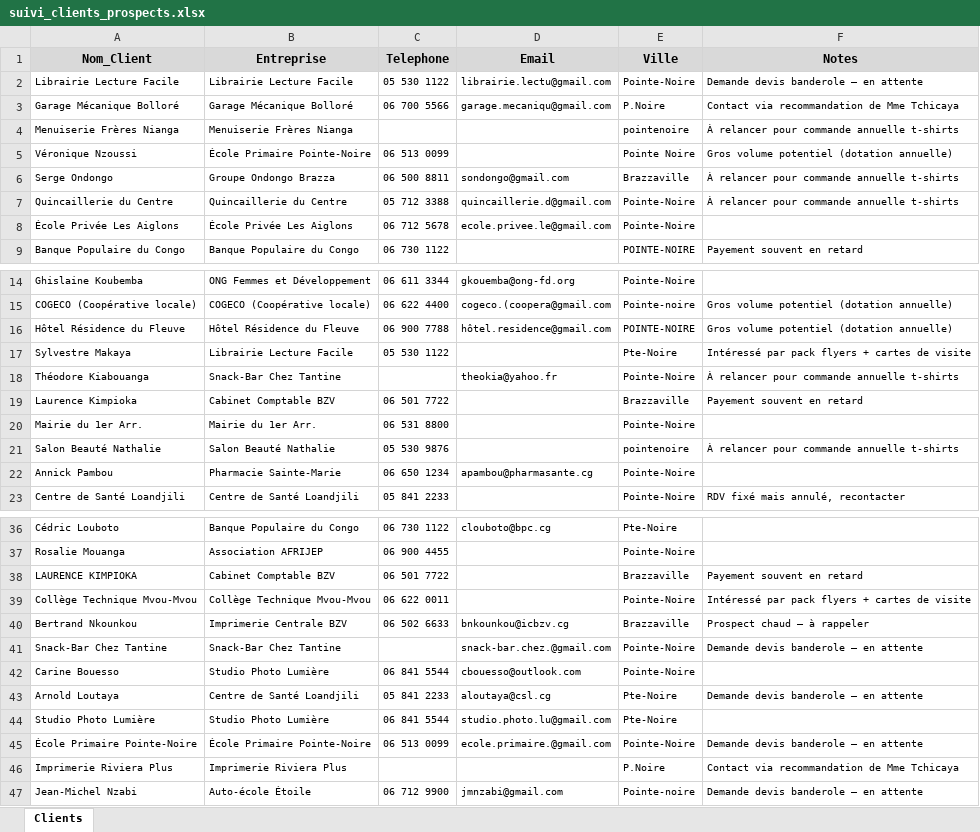
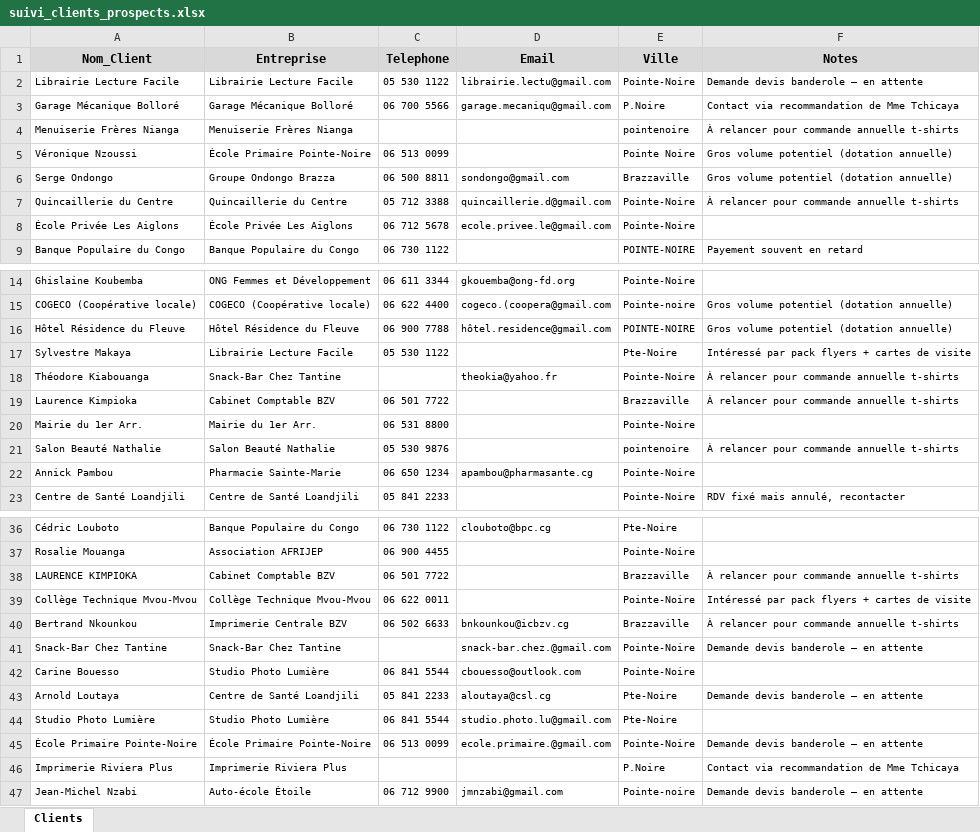
Before and after one commit to Gtoryo/New_Tech, an Excel workbook: data/suivi_clients_prospects.xlsx, sheet Clients, drawn as a sheet; only a part is shown, gaps mark what is left out; values as stored, in another font and other column widths than the file's, no borders; the diff names each change by its address in the sheet, - before the commit and + after, or states it on an @@ line.

Commit message:
docs: documenter la limite du generateur et retablir la reproductibilite du jeu
Le README promet que python generated_data/generate_data.py regenere
data/*.xlsx a l'identique. C'etait faux pour suivi_clients_prospects.xlsx
depuis l'origine : quatre valeurs de la colonne Notes divergeaient. Cette
colonne n'est lue par aucun module du pipeline, aucune metrique publiee
n'etait donc affectee, mais la promesse ne tenait pas. Le fichier est
regenere, les trois classeurs se reproduisent maintenant a l'identique.

Une limite du generateur est documentee plutot que corrigee :
random.choice([0, nan, 999]) est evalue une seule fois hors boucle, si
bien que les ~4 % de lignes concernees recoivent toutes la meme valeur.
Avec la graine fixee, le tirage tombe sur 0 : le jeu livre ne porte que
cette forme. Corriger imposerait de regenerer le jeu, donc de deplacer
chaque chiffre publie dans le rapport et de rompre l'ancrage au tag
metriques-rapport-v1. Le commentaire de _SENTINELLES_TOTAL le dit
desormais sans detour : 999 et la valeur absente relevent de la
programmation defensive, couvertes par des tests sur des DataFrames
construits pour l'occasion, jamais exercees par le jeu de travail.

Ajoute un test sur la branche "valeur deja typee" de _parser_date, seule
ligne de transform.py qui restait non couverte.

```diff
--- a/data/suivi_clients_prospects.xlsx (sheet Clients)
+++ b/data/suivi_clients_prospects.xlsx (sheet Clients)
-F6 (Notes): À relancer pour commande annuelle t-shirts
+F6 (Notes): Gros volume potentiel (dotation annuelle)
-F19 (Notes): Payement souvent en retard
+F19 (Notes): À relancer pour commande annuelle t-shirts
-F38 (Notes): Payement souvent en retard
+F38 (Notes): À relancer pour commande annuelle t-shirts
-F40 (Notes): Prospect chaud — à rappeler
+F40 (Notes): À relancer pour commande annuelle t-shirts
```
Also changed, not shown: 3 other files.
